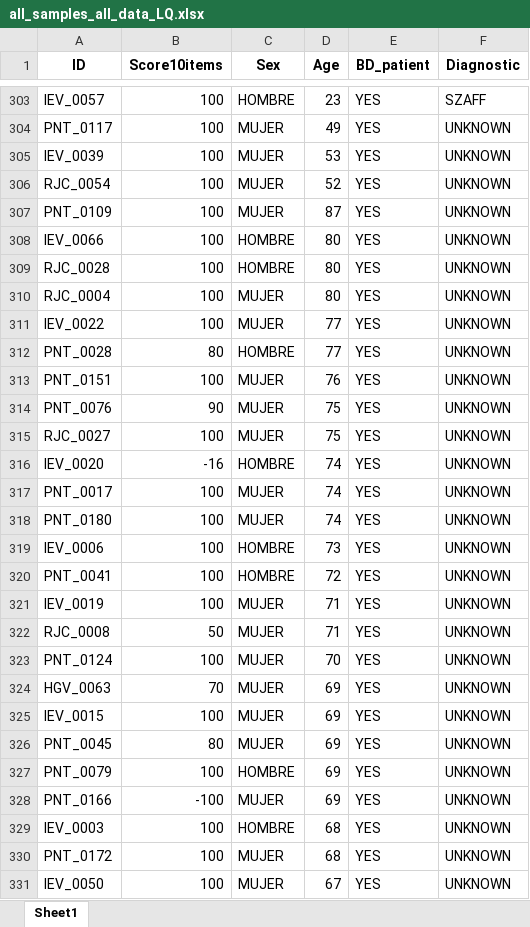
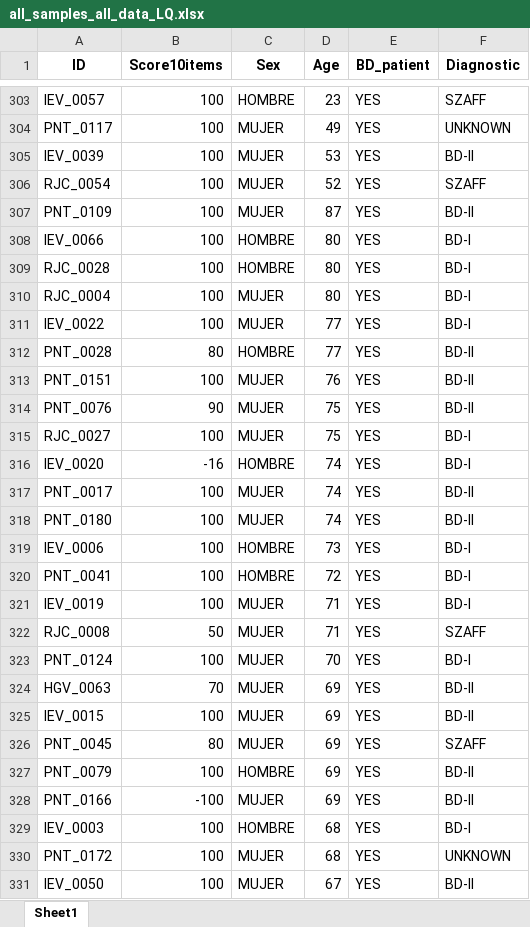
Before and after one commit to igarcia17/EHI_laterality, an Excel workbook: input_prep/all_samples_all_data_LQ.xlsx, sheet Sheet1, drawn as a sheet; only a part is shown, gaps mark what is left out; values as stored, in another font and other column widths than the file's, no borders; the diff covers the shown part only; the diff names each change by its address in the sheet, - before the commit and + after, or states it on an @@ line.

```diff
--- a/input_prep/all_samples_all_data_LQ.xlsx (sheet Sheet1)
+++ b/input_prep/all_samples_all_data_LQ.xlsx (sheet Sheet1)
-F305 (Diagnostic): UNKNOWN
+F305 (Diagnostic): BD-II
-F306 (Diagnostic): UNKNOWN
+F306 (Diagnostic): SZAFF
-F307 (Diagnostic): UNKNOWN
+F307 (Diagnostic): BD-II
-F308:F311 (Diagnostic): UNKNOWN
+F308:F311 (Diagnostic): BD-I
-F312:F314 (Diagnostic): UNKNOWN
+F312:F314 (Diagnostic): BD-II
-F315:F316 (Diagnostic): UNKNOWN
+F315:F316 (Diagnostic): BD-I
-F317:F318 (Diagnostic): UNKNOWN
+F317:F318 (Diagnostic): BD-II
-F319:F321 (Diagnostic): UNKNOWN
+F319:F321 (Diagnostic): BD-I
-F322 (Diagnostic): UNKNOWN
+F322 (Diagnostic): SZAFF
-F323 (Diagnostic): UNKNOWN
+F323 (Diagnostic): BD-I
-F324:F325 (Diagnostic): UNKNOWN
+F324:F325 (Diagnostic): BD-II
-F326 (Diagnostic): UNKNOWN
+F326 (Diagnostic): SZAFF
-F327:F328 (Diagnostic): UNKNOWN
+F327:F328 (Diagnostic): BD-II
-F329 (Diagnostic): UNKNOWN
+F329 (Diagnostic): BD-I
-F331 (Diagnostic): UNKNOWN
+F331 (Diagnostic): BD-II
```
Also changed, not shown: 6 removed rows and 106 edited cells elsewhere in this sheet, input_prep/cases_EHI_070526.xlsx, input_prep/controls_clean_EHI_070526.xlsx, 12 other files.
